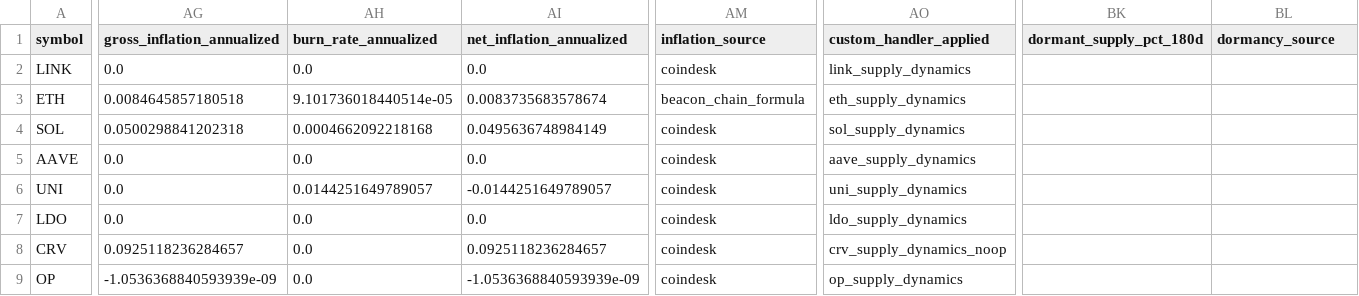
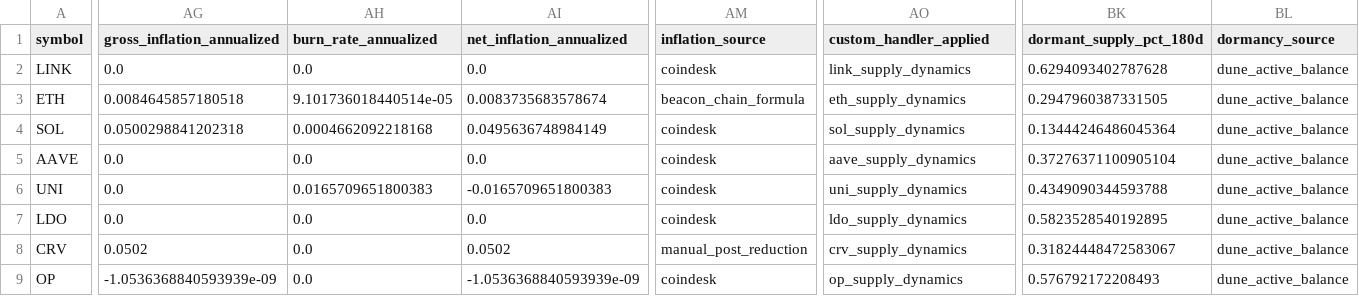
Before and after one commit to JustinRyukiRogers/valuation-exercise, a CSV file: data/metrics/peer_table_with_dormancy.csv, drawn as a sheet; only a part is shown, gaps mark what is left out; the diff covers the shown part only; the diff names each change by its address in the sheet, - before the commit and + after, or states it on an @@ line.

```diff
--- a/data/metrics/peer_table_with_dormancy.csv
+++ b/data/metrics/peer_table_with_dormancy.csv
-BK2 (dormant_supply_pct_180d): (empty)
+BK2 (dormant_supply_pct_180d): 0.6294093402787628
-BL2:BL9 (dormancy_source): (empty)
+BL2:BL9 (dormancy_source): dune_active_balance
-BK3 (dormant_supply_pct_180d): (empty)
+BK3 (dormant_supply_pct_180d): 0.2947960387331505
-BK4 (dormant_supply_pct_180d): (empty)
+BK4 (dormant_supply_pct_180d): 0.13444246486045364
-BK5 (dormant_supply_pct_180d): (empty)
+BK5 (dormant_supply_pct_180d): 0.37276371100905104
-AH6 (burn_rate_annualized): 0.0144251649789057
+AH6 (burn_rate_annualized): 0.0165709651800383
-AI6 (net_inflation_annualized): -0.0144251649789057
+AI6 (net_inflation_annualized): -0.0165709651800383
-BK6 (dormant_supply_pct_180d): (empty)
+BK6 (dormant_supply_pct_180d): 0.4349090344593788
-BK7 (dormant_supply_pct_180d): (empty)
+BK7 (dormant_supply_pct_180d): 0.5823528540192895
-AG8 (gross_inflation_annualized): 0.0925118236284657
+AG8 (gross_inflation_annualized): 0.0502
-AI8 (net_inflation_annualized): 0.0925118236284657
+AI8 (net_inflation_annualized): 0.0502
-AM8 (inflation_source): coindesk
+AM8 (inflation_source): manual_post_reduction
-AO8 (custom_handler_applied): crv_supply_dynamics_noop
+AO8 (custom_handler_applied): crv_supply_dynamics
-BK8 (dormant_supply_pct_180d): (empty)
+BK8 (dormant_supply_pct_180d): 0.31824448472583067
-BK9 (dormant_supply_pct_180d): (empty)
+BK9 (dormant_supply_pct_180d): 0.576792172208493
```
Also changed, not shown: 2 edited cells elsewhere in this file, data/metrics/forward_supply_curve.csv, data/metrics/peer_table.csv, 13 other files.
